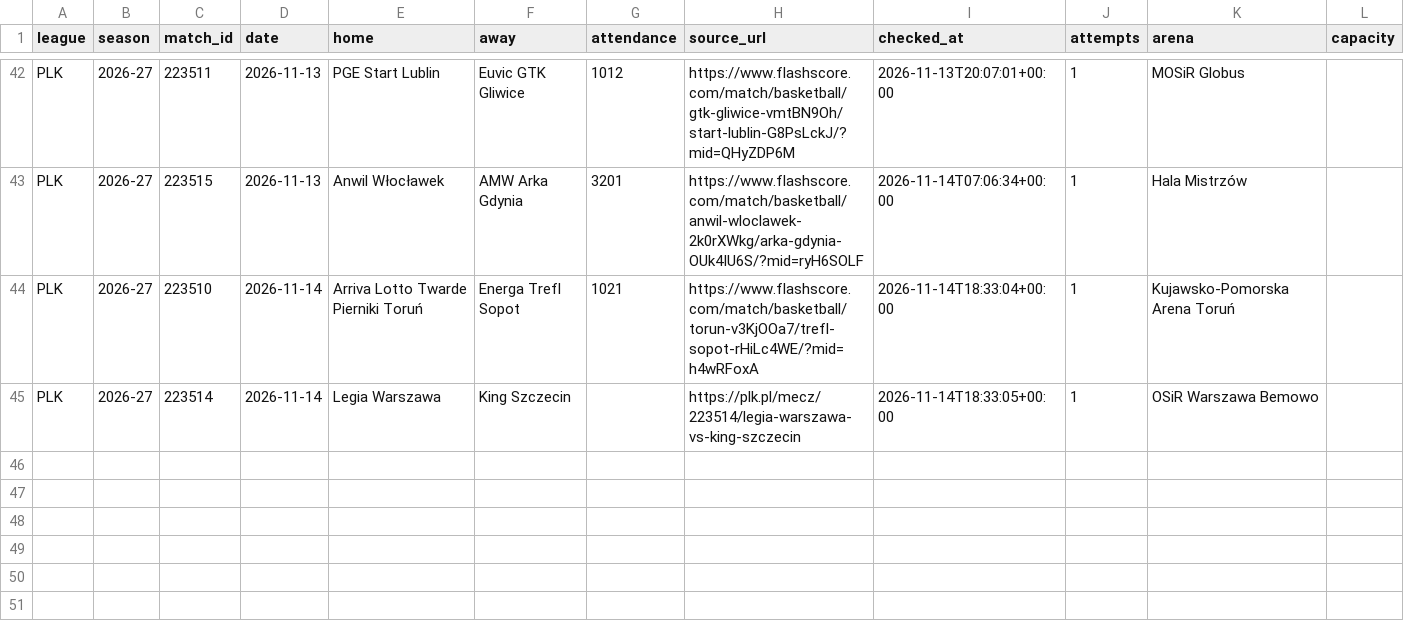
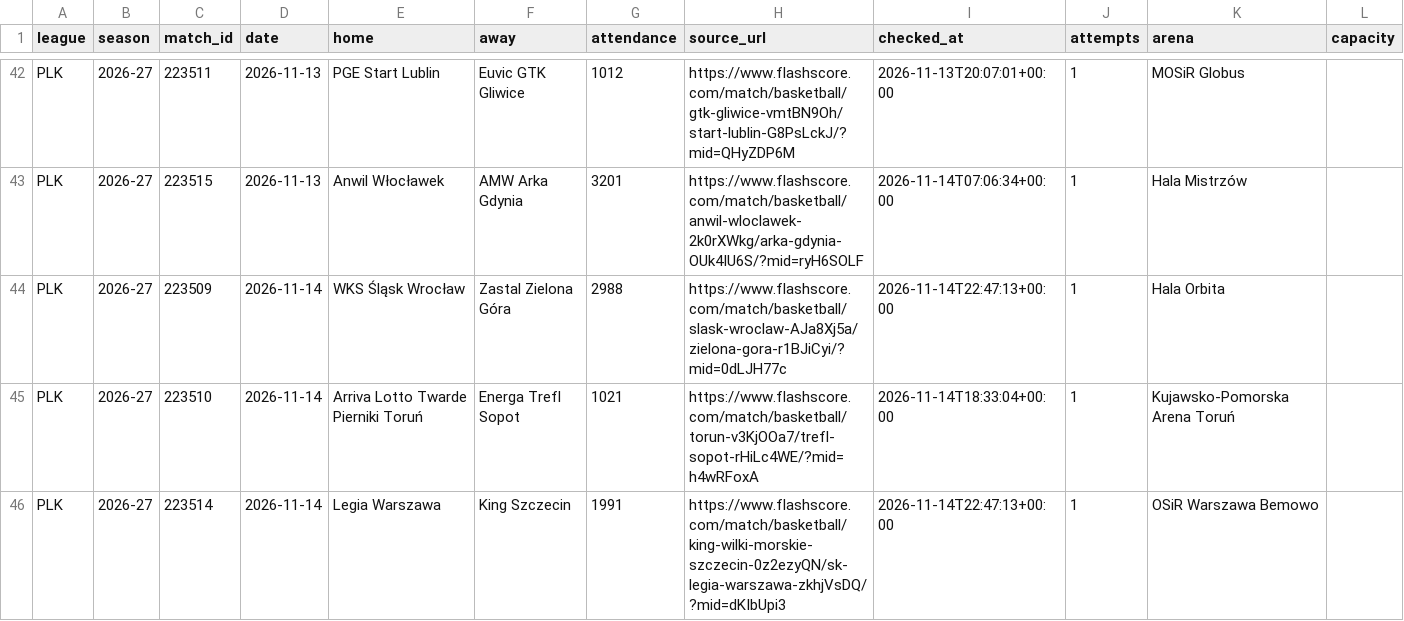
Before and after one commit to andriuspanama/ACBattendance, a CSV file: data/pol/matches.csv, drawn as a sheet; only a part is shown, gaps mark what is left out.

```diff
--- a/data/pol/matches.csv
+++ b/data/pol/matches.csv
@@ -43,3 +43,4 @@ PLK,2026-27,223511,2026-11-13,PGE Start Lublin,Euvic GTK Gliwice,1012,https://ww
 PLK,2026-27,223515,2026-11-13,Anwil Włocławek,AMW Arka Gdynia,3201,https://www.flashscore.com/match/basketball/anwil-wloclawek-2k0rXWkg/arka-gdynia-OUk4IU6S/?mid=ryH6SOLF,2026-11-14T07:06:34+00:00,1,Hala Mistrzów,
+PLK,2026-27,223509,2026-11-14,WKS Śląsk Wrocław,Zastal Zielona Góra,2988,https://www.flashscore.com/match/basketball/slask-wroclaw-AJa8Xj5a/zielona-gora-r1BJiCyi/?mid=0dLJH77c,2026-11-14T22:47:13+00:00,1,Hala Orbita,
 PLK,2026-27,223510,2026-11-14,Arriva Lotto Twarde Pierniki Toruń,Energa Trefl Sopot,1021,https://www.flashscore.com/match/basketball/torun-v3KjOOa7/trefl-sopot-rHiLc4WE/?mid=h4wRFoxA,2026-11-14T18:33:04+00:00,1,Kujawsko-Pomorska Arena Toruń,
-PLK,2026-27,223514,2026-11-14,Legia Warszawa,King Szczecin,,https://plk.pl/mecz/223514/legia-warszawa-vs-king-szczecin,2026-11-14T18:33:05+00:00,1,OSiR Warszawa Bemowo,
+PLK,2026-27,223514,2026-11-14,Legia Warszawa,King Szczecin,1991,https://www.flashscore.com/match/basketball/king-wilki-morskie-szczecin-0z2ezyQN/sk-legia-warszawa-zkhjVsDQ/?mid=dKIbUpi3,2026-11-14T22:47:13+00:00,1,OSiR Warszawa Bemowo,
```
Also changed, not shown: data/pol/attendance_averages.csv, data/pol/flashscore/attendance_averages.csv, 4 other files.
